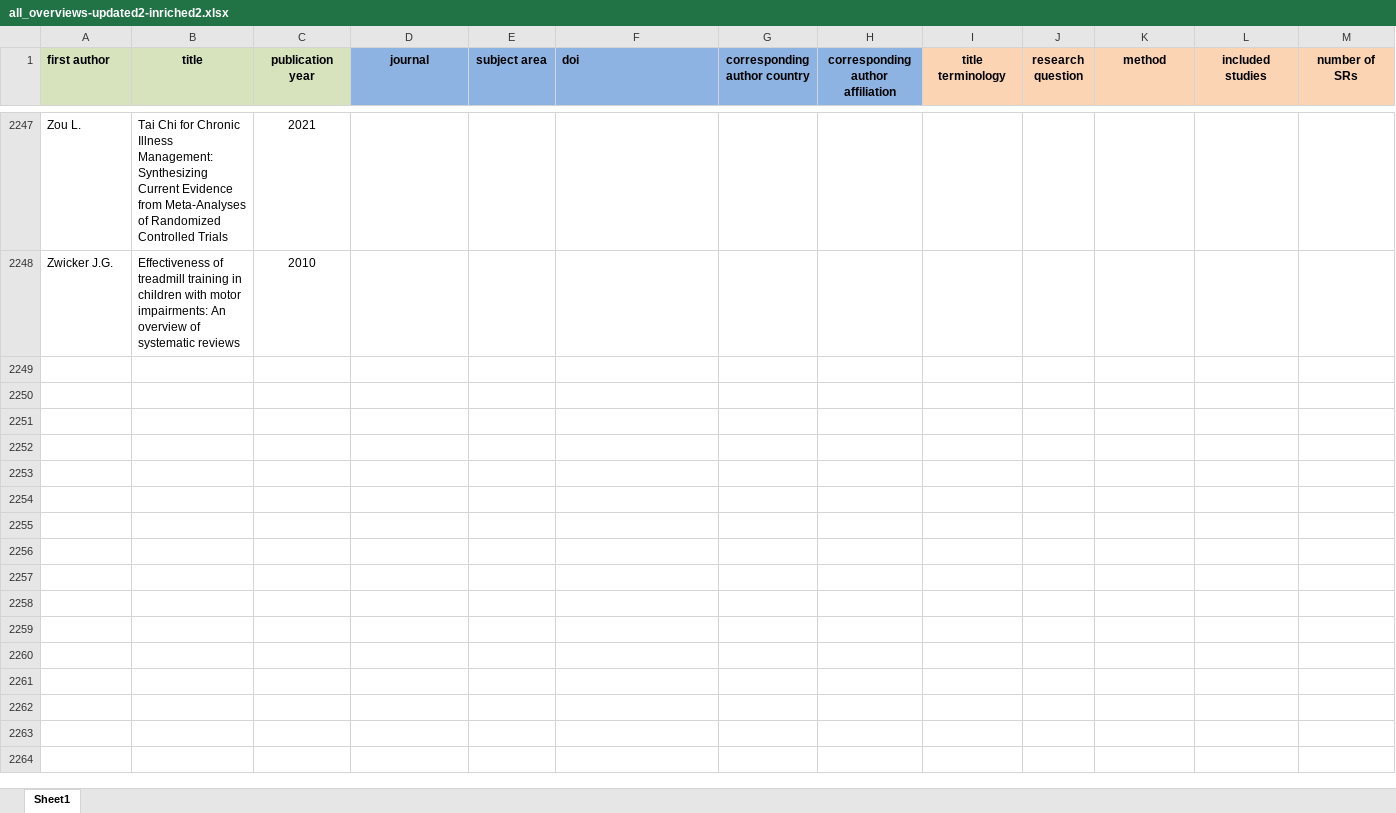
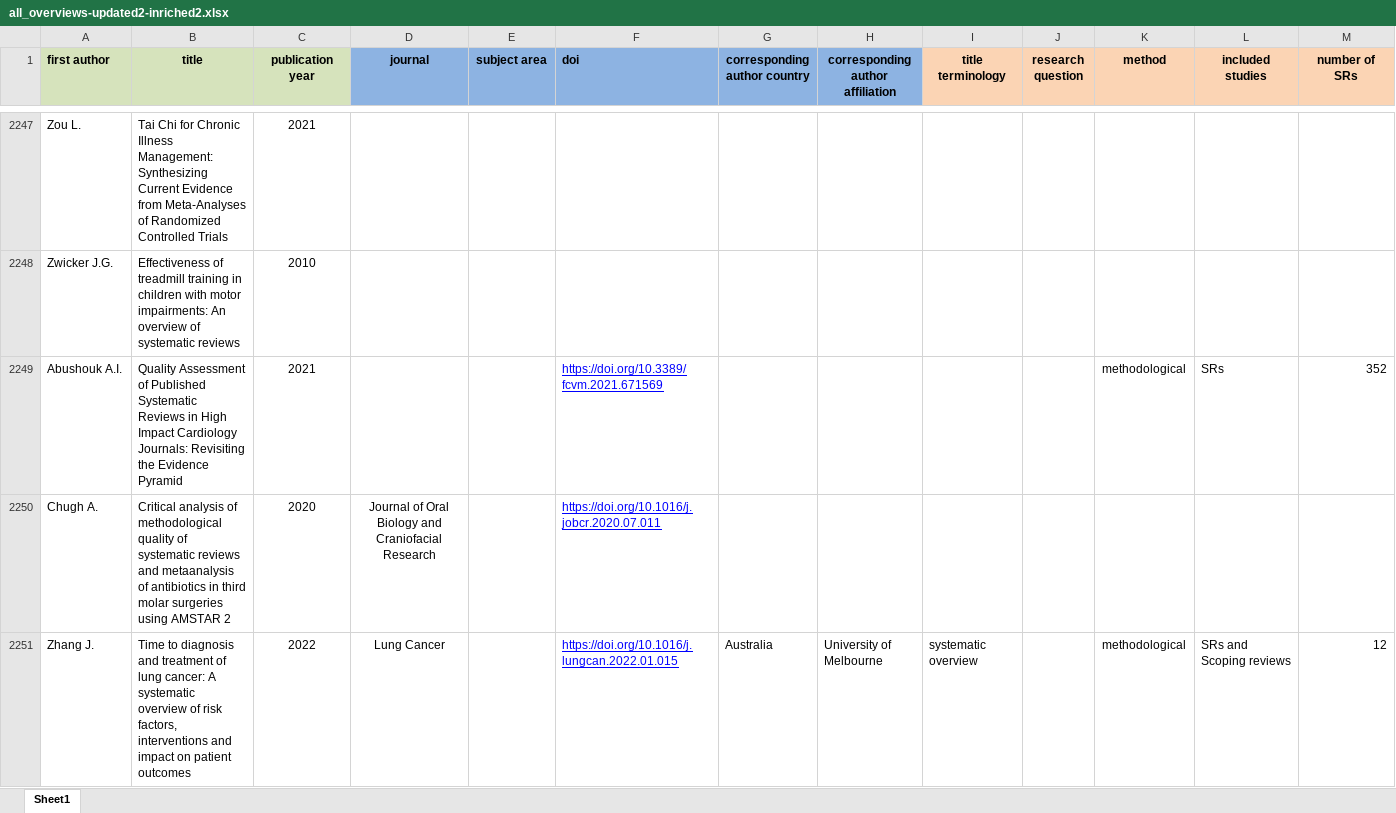
Before and after one commit to bougioukas/overview_megadatabase, an Excel workbook: data/all_overviews-updated2-inriched2.xlsx, sheet Sheet1, drawn as a sheet; only a part is shown, gaps mark what is left out; values as stored, in another font and other column widths than the file's, no borders; rows hold the shown columns only; the diff covers the shown part only; the diff names each change by its address in the sheet, - before the commit and + after, or states it on an @@ line.

```diff
--- a/data/all_overviews-updated2-inriched2.xlsx (sheet Sheet1)
+++ b/data/all_overviews-updated2-inriched2.xlsx (sheet Sheet1)
+row 2249: Abushouk A.I. | Quality Assessment of Published Systematic Reviews in High Impact Cardiology Journals: Revisiting the Evidence Pyramid | 2021 |  |  | https://doi.org/10.3389/fcvm.2021.671569 |  |  |  |  | methodological | SRs | 352
+row 2250: Chugh A. | Critical analysis of methodological quality of systematic reviews and metaanalysis of antibiotics in third molar surgeries using AMSTAR 2 | 2020 | Journal of Oral Biology and Craniofacial Research |  | https://doi.org/10.1016/j.jobcr.2020.07.011
+row 2251: Zhang J. | Time to diagnosis and treatment of lung cancer: A systematic overview of risk factors, interventions and impact on patient outcomes | 2022 | Lung Cancer |  | https://doi.org/10.1016/j.lungcan.2022.01.015 | Australia | University of Melbourne | systematic overview |  | methodological | SRs and Scoping reviews | 12
```
Also changed, not shown: 6 added rows, 4 edited cells and cell formats elsewhere in this sheet, 2 other files.
